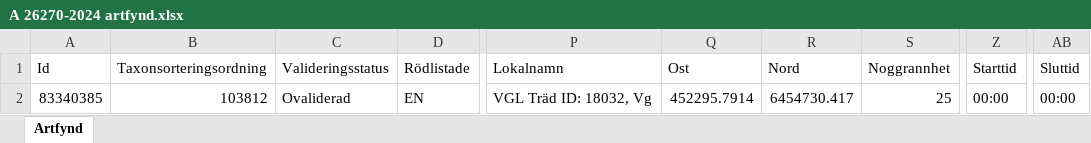
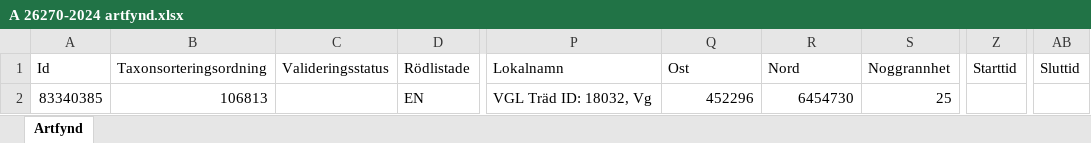
Before and after one commit to klasma/Logging_1497, an Excel workbook: artfynd/A 26270-2024 artfynd.xlsx, sheet Artfynd, drawn as a sheet; only a part is shown, gaps mark what is left out; values as stored, in another font and other column widths than the file's, no borders; the diff names each change by its address in the sheet, - before the commit and + after, or states it on an @@ line.

```diff
--- a/artfynd/A 26270-2024 artfynd.xlsx (sheet Artfynd)
+++ b/artfynd/A 26270-2024 artfynd.xlsx (sheet Artfynd)
-B2 (Taxonsorteringsordning): 103812
+B2 (Taxonsorteringsordning): 106813
-C2 (Valideringsstatus): Ovaliderad
+C2 (Valideringsstatus): (empty)
-Q2 (Ost): 452295.7914
+Q2 (Ost): 452296
-R2 (Nord): 6454730.417
+R2 (Nord): 6454730
-Z2 (Starttid): 00:00
+Z2 (Starttid): (empty)
-AB2 (Sluttid): 00:00
+AB2 (Sluttid): (empty)
```
Also changed, not shown: artfynd/A 10014-2025 artfynd.xlsx, artfynd/A 4966-2022 artfynd.xlsx, 24 other files.
